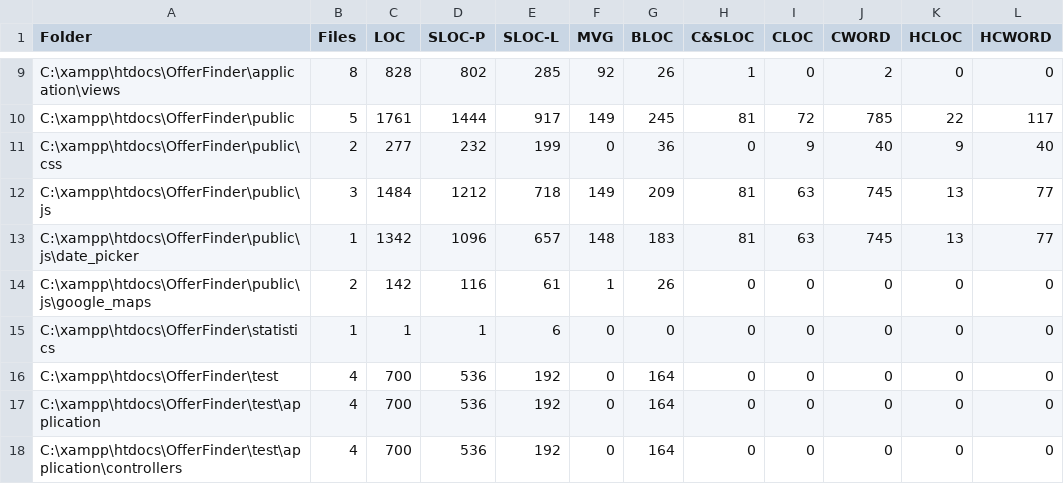
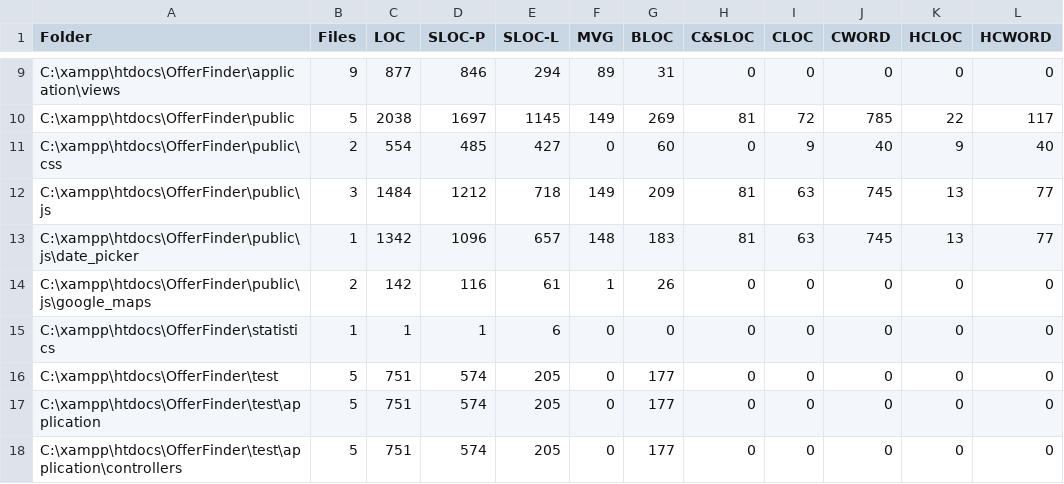
Before and after one commit to arnakigiaxni/www, a CSV file: statistics/LocMetricsFolders.csv, drawn as a sheet; only a part is shown, gaps mark what is left out; the diff covers the shown part only; the diff names each change by its address in the sheet, - before the commit and + after, or states it on an @@ line.

```diff
--- a/statistics/LocMetricsFolders.csv
+++ b/statistics/LocMetricsFolders.csv
-B9 (Files): 8
+B9 (Files): 9
-C9 (LOC): 828
+C9 (LOC): 877
-D9 (SLOC-P): 802
+D9 (SLOC-P): 846
-E9 (SLOC-L): 285
+E9 (SLOC-L): 294
-F9 (MVG): 92
+F9 (MVG): 89
-G9 (BLOC): 26
+G9 (BLOC): 31
-H9 (C&SLOC): 1
+H9 (C&SLOC): 0
-J9 (CWORD): 2
+J9 (CWORD): 0
-C10 (LOC): 1761
+C10 (LOC): 2038
-D10 (SLOC-P): 1444
+D10 (SLOC-P): 1697
-E10 (SLOC-L): 917
+E10 (SLOC-L): 1145
-G10 (BLOC): 245
+G10 (BLOC): 269
-C11 (LOC): 277
+C11 (LOC): 554
-D11 (SLOC-P): 232
+D11 (SLOC-P): 485
-E11 (SLOC-L): 199
+E11 (SLOC-L): 427
-G11 (BLOC): 36
+G11 (BLOC): 60
-B16:B18 (Files): 4
+B16:B18 (Files): 5
-C16:C18 (LOC): 700
+C16:C18 (LOC): 751
-D16:D18 (SLOC-P): 536
+D16:D18 (SLOC-P): 574
-E16:E18 (SLOC-L): 192
+E16:E18 (SLOC-L): 205
-G16:G18 (BLOC): 164
+G16:G18 (BLOC): 177
```
Also changed, not shown: 40 edited cells elsewhere in this file, statistics/LocMetricsCommentWords.csv, statistics/LocMetricsFiles.csv, 5 other files.
